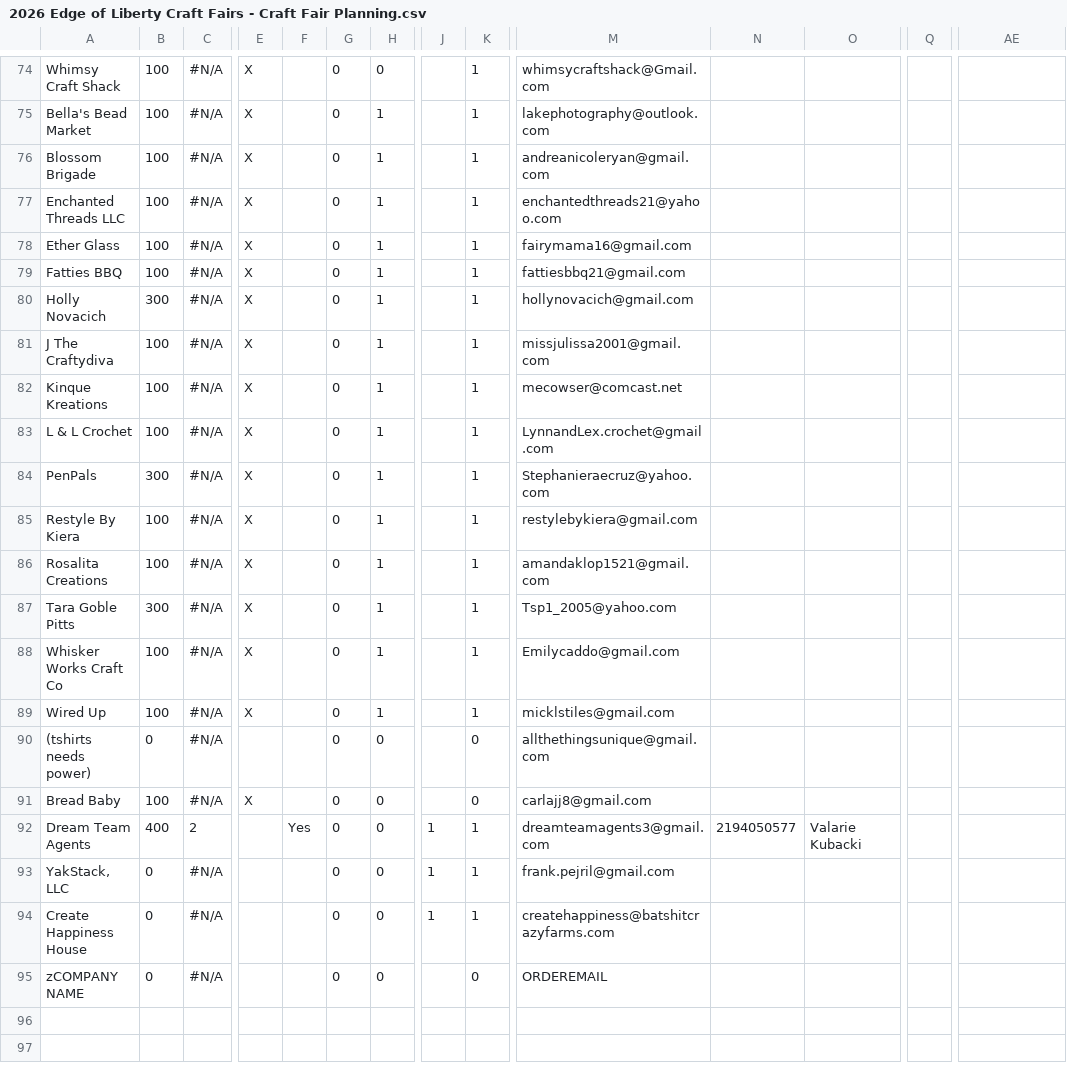
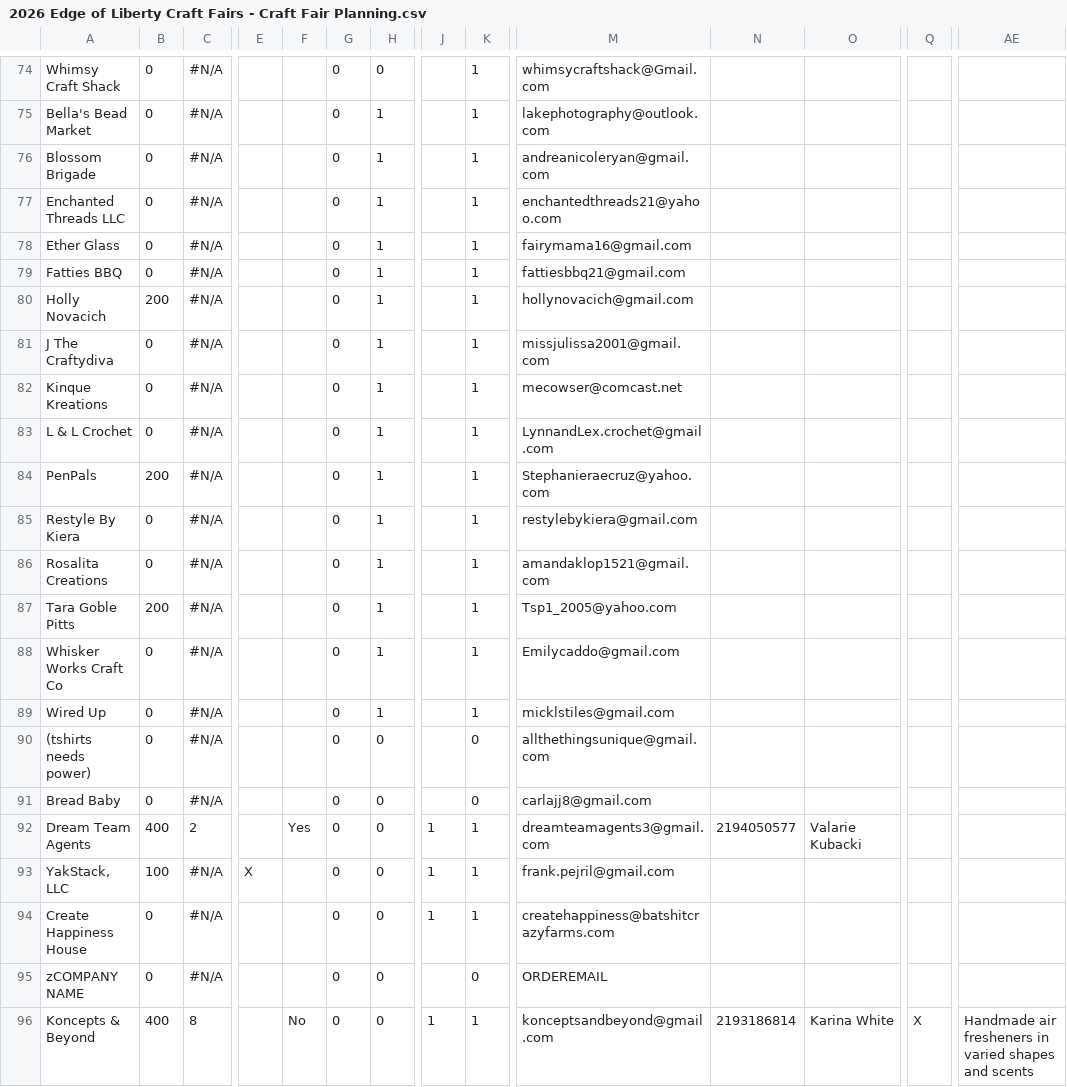
Before and after one commit to edge-of-liberty/edgeofliberty.us, a CSV file: _data/2026 Edge of Liberty Craft Fairs - Craft Fair Planning.csv, drawn as a sheet; only a part is shown, gaps mark what is left out; rows hold the shown columns only; the diff covers the shown part only; the diff names each change by its address in the sheet, - before the commit and + after, or states it on an @@ line.

```diff
--- a/_data/2026 Edge of Liberty Craft Fairs - Craft Fair Planning.csv
+++ b/_data/2026 Edge of Liberty Craft Fairs - Craft Fair Planning.csv
-B74:B79: 100
+B74:B79: 0
-E74:E89: X
+E74:E89: (empty)
-B80: 300
+B80: 200
-B81:B83: 100
+B81:B83: 0
-B84: 300
+B84: 200
-B85:B86: 100
+B85:B86: 0
-B87: 300
+B87: 200
-B88:B89: 100
+B88:B89: 0
-B91: 100
+B91: 0
-E91: X
+E91: (empty)
-B93: 0
+B93: 100
-E93: (empty)
+E93: X
+row 96: Koncepts & Beyond | 400 | 8 |  | No | 0 | 0 | 1 | 1 | konceptsandbeyond@gmail.com | 2193186814 | Karina White | X | Handmade air fresheners in varied shapes and scents
```
Also changed, not shown: 115 edited cells elsewhere in this file, 25 other files.
